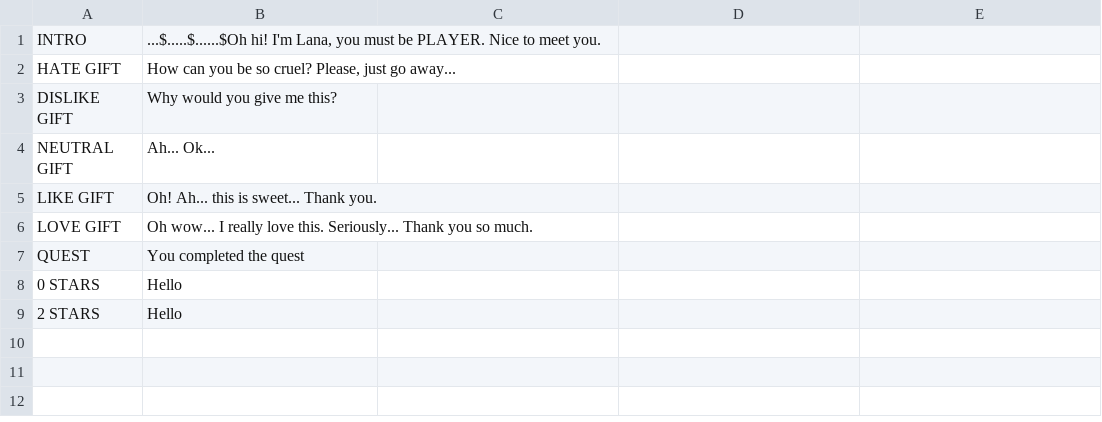
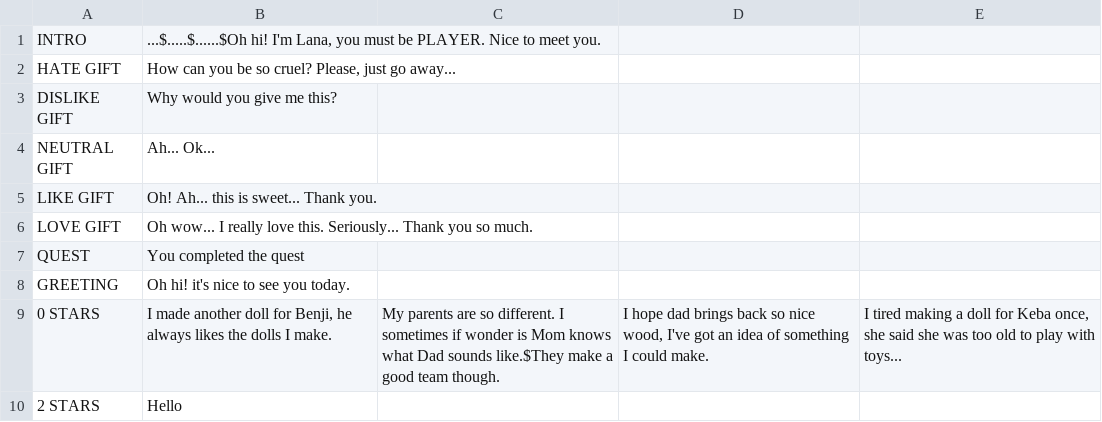
Before and after one commit to Zzyzva/FarmGame, a CSV file: Assets/Scripts/Dialogue/Resources/LanaDialogue.csv, drawn as a sheet; addresses are those after the commit; the diff names each change by its address in the sheet, - before the commit and + after, or states it on an @@ line.

Commit message:
Wrote dialogue for everyone. Invented greetings.

```diff
--- a/Assets/Scripts/Dialogue/Resources/LanaDialogue.csv
+++ b/Assets/Scripts/Dialogue/Resources/LanaDialogue.csv
+row 8: GREETING | Oh hi! it's nice to see you today.
-B9: Hello
+B9: I made another doll for Benji, he always likes the dolls I make.
-C9: (empty)
+C9: My parents are so different. I sometimes if wonder is Mom knows what Dad sounds like.$They make a good team though.
-D9: (empty)
+D9: I hope dad brings back so nice wood, I've got an idea of something I could make.
-E9: (empty)
+E9: I tired making a doll for Keba once, she said she was too old to play with toys...
```
Also changed, not shown: Assets/Scripts/Dialogue/Resources/CharlieDialogue.csv, Assets/Scripts/Dialogue/Resources/EmilyDialogue.csv, 33 other files.
